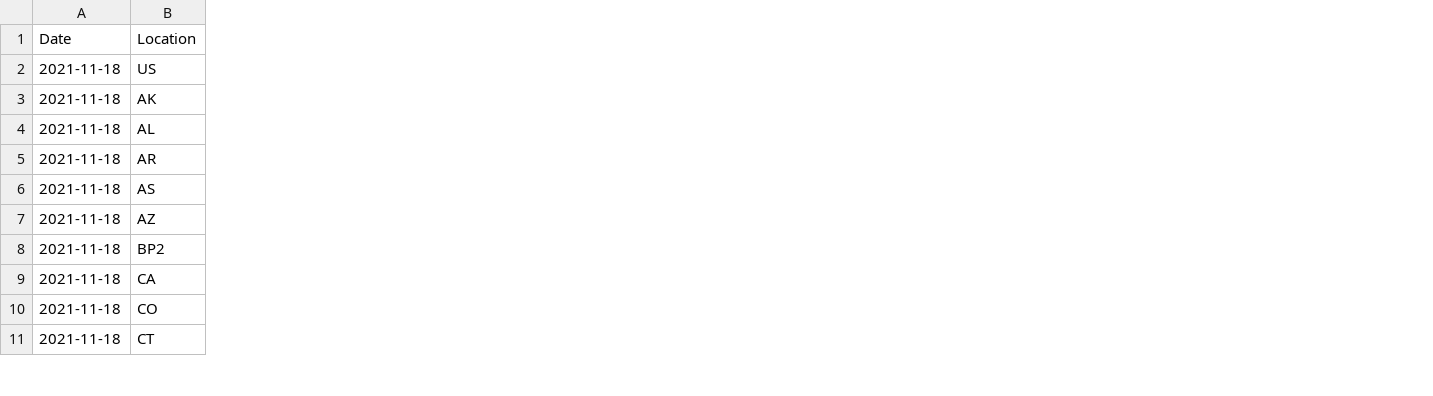
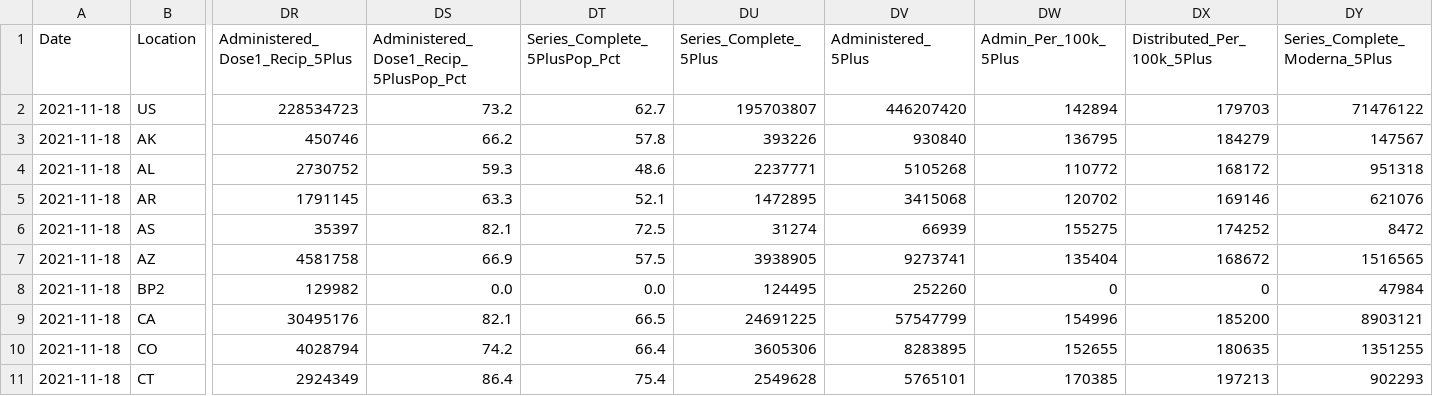
Before and after one commit to mattkinsey/covid19-vaccine-timeseries, a CSV file: daily_data/2021-11-18.csv, drawn as a sheet; only a part is shown, gaps mark what is left out; the diff covers the shown part only; the diff names each change by its address in the sheet, - before the commit and + after, or states it on an @@ line.

```diff
--- a/daily_data/2021-11-18.csv
+++ b/daily_data/2021-11-18.csv
+column DR (Administered_Dose1_Recip_5Plus), rows 2-11: 228534723 | 450746 | 2730752 | 1791145 | 35397 | 4581758 | 129982 | 30495176 | 4028794 | 2924349
+column DS, rows 1-11: Administered_Dose1_Recip_5PlusPop_Pct | 73.2 | 66.2 | 59.3 | 63.3 | 82.1 | 66.9 | 0.0 | 82.1 | 74.2 | 86.4
+column DT (Series_Complete_5PlusPop_Pct), rows 2-11: 62.7 | 57.8 | 48.6 | 52.1 | 72.5 | 57.5 | 0.0 | 66.5 | 66.4 | 75.4
+column DU (Series_Complete_5Plus), rows 2-11: 195703807 | 393226 | 2237771 | 1472895 | 31274 | 3938905 | 124495 | 24691225 | 3605306 | 2549628
+column DV (Administered_5Plus), rows 2-11: 446207420 | 930840 | 5105268 | 3415068 | 66939 | 9273741 | 252260 | 57547799 | 8283895 | 5765101
+column DW (Admin_Per_100k_5Plus), rows 2-11: 142894 | 136795 | 110772 | 120702 | 155275 | 135404 | 0 | 154996 | 152655 | 170385
+column DX (Distributed_Per_100k_5Plus), rows 2-11: 179703 | 184279 | 168172 | 169146 | 174252 | 168672 | 0 | 185200 | 180635 | 197213
+column DY (Series_Complete_Moderna_5Plus), rows 2-11: 71476122 | 147567 | 951318 | 621076 | 8472 | 1516565 | 47984 | 8903121 | 1351255 | 902293
```
Also changed, not shown: 3 added columns elsewhere in this file, 1 other file.
